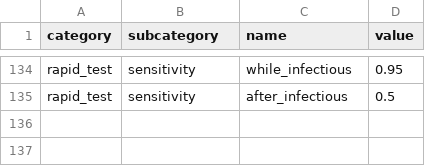
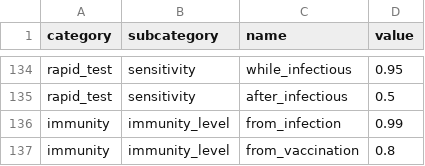
Before and after one commit to covid-19-impact-lab/sid, a CSV file: src/sid/covid_epi_params.csv, drawn as a sheet; only a part is shown, gaps mark what is left out; the diff names each change by its address in the sheet, - before the commit and + after, or states it on an @@ line.

Commit message:
Compute immunity_level outside

```diff
--- a/src/sid/covid_epi_params.csv
+++ b/src/sid/covid_epi_params.csv
+row 136: immunity | immunity_level | from_infection | 0.99
+row 137: immunity | immunity_level | from_vaccination | 0.8
```
Also changed, not shown: 6 other files.
